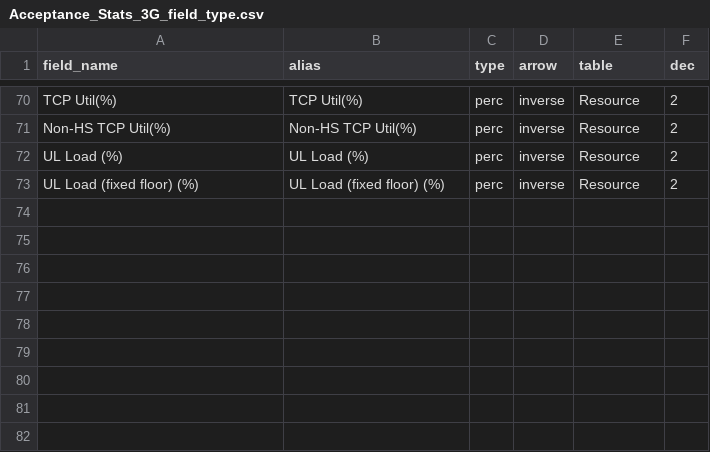
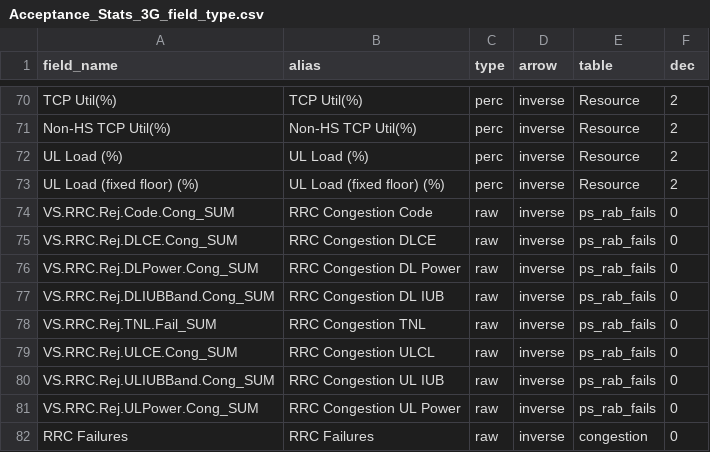
Before and after one commit to paddyurlich/Acceptance-Daily, a CSV file: data/Acceptance_Stats_3G_field_type.csv, drawn as a sheet; only a part is shown, gaps mark what is left out; the diff covers the shown part only.

Commit message:
add 3G_cell table to Acceptance tab, added RRC Congestion

```diff
--- a/data/Acceptance_Stats_3G_field_type.csv
+++ b/data/Acceptance_Stats_3G_field_type.csv
@@ -73 +73,10 @@ UL Load (%),UL Load (%),perc,inverse,Resource,2
 UL Load (fixed floor) (%),UL Load (fixed floor) (%),perc,inverse,Resource,2
+VS.RRC.Rej.Code.Cong_SUM,RRC Congestion Code,raw,inverse,ps_rab_fails,0
+VS.RRC.Rej.DLCE.Cong_SUM,RRC Congestion DLCE,raw,inverse,ps_rab_fails,0
+VS.RRC.Rej.DLPower.Cong_SUM,RRC Congestion DL Power,raw,inverse,ps_rab_fails,0
+VS.RRC.Rej.DLIUBBand.Cong_SUM,RRC Congestion DL IUB,raw,inverse,ps_rab_fails,0
+VS.RRC.Rej.TNL.Fail_SUM,RRC Congestion TNL,raw,inverse,ps_rab_fails,0
+VS.RRC.Rej.ULCE.Cong_SUM,RRC Congestion ULCL,raw,inverse,ps_rab_fails,0
+VS.RRC.Rej.ULIUBBand.Cong_SUM,RRC Congestion UL IUB,raw,inverse,ps_rab_fails,0
+VS.RRC.Rej.ULPower.Cong_SUM,RRC Congestion UL Power,raw,inverse,ps_rab_fails,0
+RRC Failures,RRC Failures,raw,inverse,congestion,0
```
Also changed, not shown: 24 edited cells elsewhere in this file, 5 other files.
